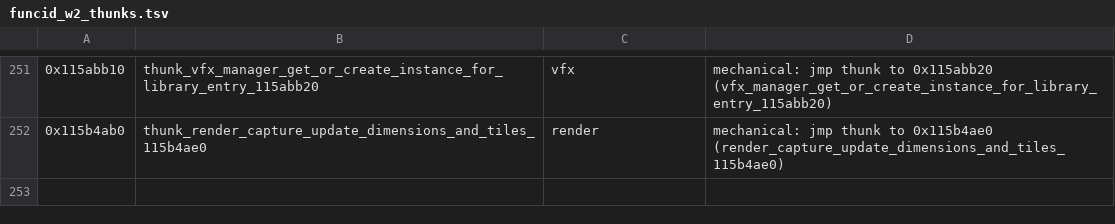
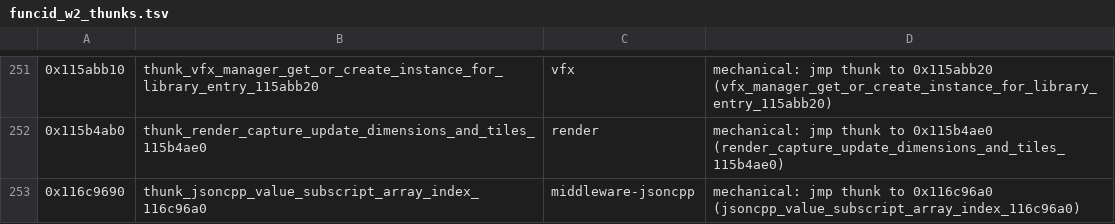
Before and after one commit to ctclostio/aeterna-roma, a TSV file: work/funcid_w2_thunks.tsv, drawn as a sheet; only a part is shown, gaps mark what is left out.

Commit message:
funcid: Wave 2 complete - t4 64/64 (81,280 / 81,280, 100.0%)

```diff
--- a/work/funcid_w2_thunks.tsv
+++ b/work/funcid_w2_thunks.tsv
@@ -252 +252,2 @@
 0x115b4ab0	thunk_render_capture_update_dimensions_and_tiles_115b4ae0	render	mechanical: jmp thunk to 0x115b4ae0 (render_capture_update_dimensions_and_tiles_115b4ae0)
+0x116c9690	thunk_jsoncpp_value_subscript_array_index_116c96a0	middleware-jsoncpp	mechanical: jmp thunk to 0x116c96a0 (jsoncpp_value_subscript_array_index_116c96a0)
```
Also changed, not shown: 3 other files.
